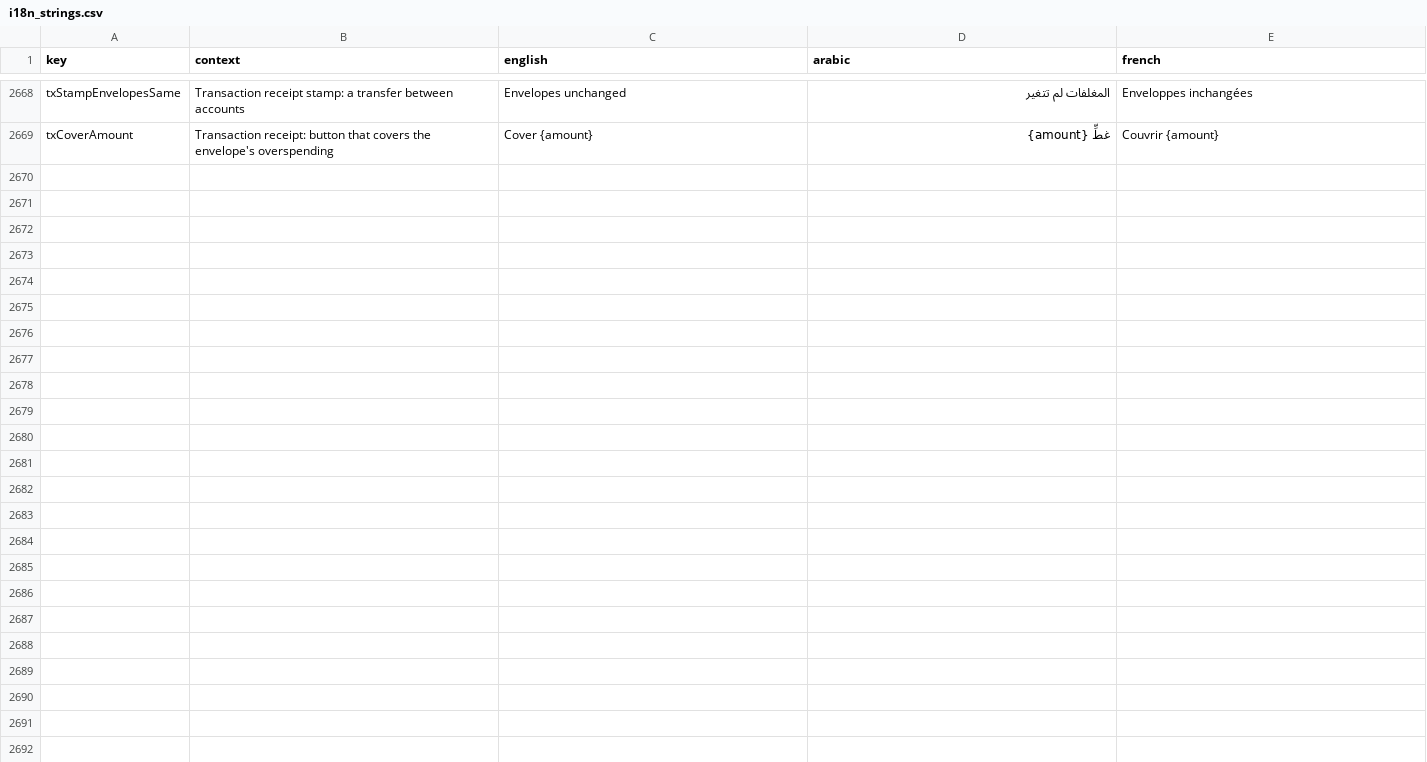
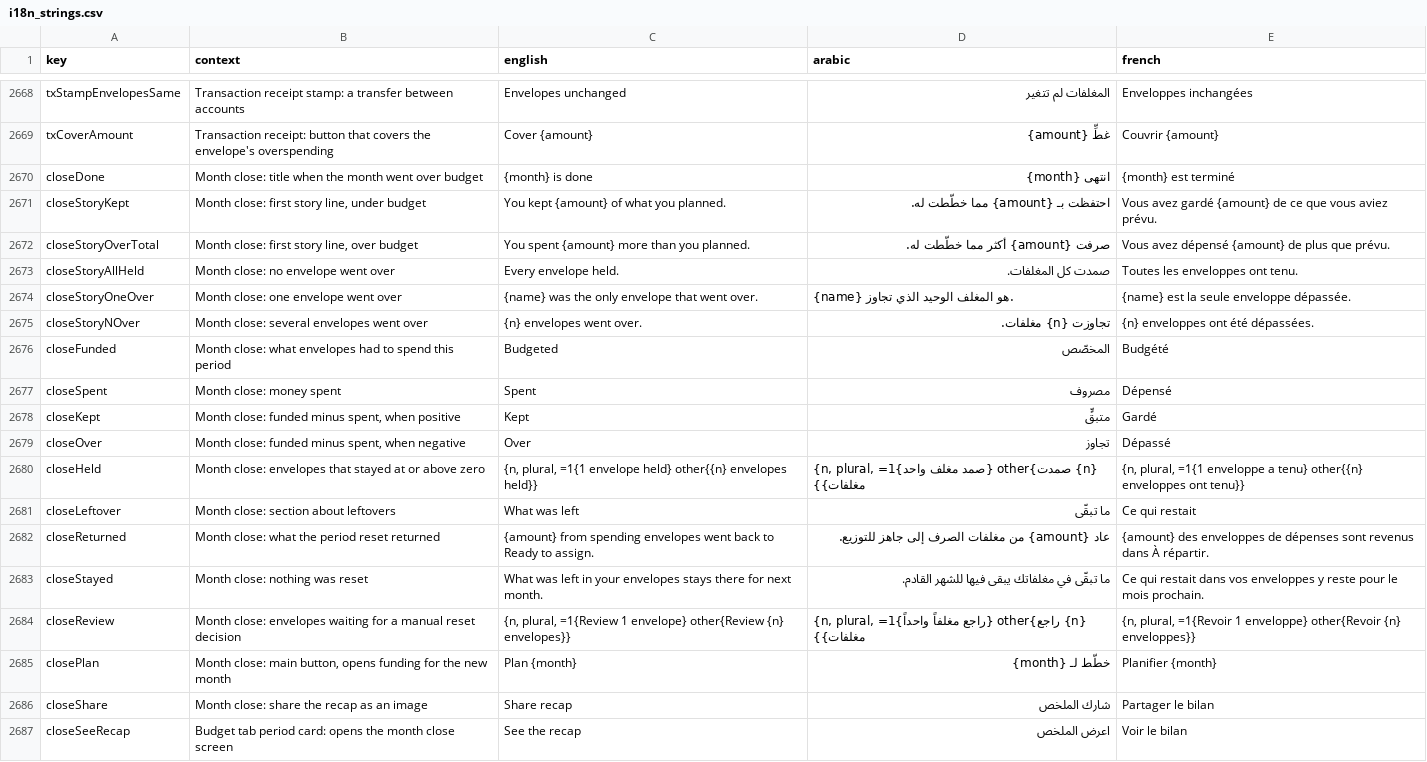
Before and after one commit to samerc/BudgetSeal, a CSV file: docs/i18n_strings.csv, drawn as a sheet; only a part is shown, gaps mark what is left out; the diff names each change by its address in the sheet, - before the commit and + after, or states it on an @@ line.

```diff
--- a/docs/i18n_strings.csv
+++ b/docs/i18n_strings.csv
+row 2670: closeDone | Month close: title when the month went over budget | {month} is done | انتهى {month} | {month} est terminé
+row 2671: closeStoryKept | Month close: first story line, under budget | You kept {amount} of what you planned. | احتفظت بـ {amount} مما خطّطت له. | Vous avez gardé {amount} de ce que vous aviez prévu.
+row 2672: closeStoryOverTotal | Month close: first story line, over budget | You spent {amount} more than you planned. | صرفت {amount} أكثر مما خطّطت له. | Vous avez dépensé {amount} de plus que prévu.
+row 2673: closeStoryAllHeld | Month close: no envelope went over | Every envelope held. | صمدت كل المغلفات. | Toutes les enveloppes ont tenu.
+row 2674: closeStoryOneOver | Month close: one envelope went over | {name} was the only envelope that went over. | {name} هو المغلف الوحيد الذي تجاوز. | {name} est la seule enveloppe dépassée.
+row 2675: closeStoryNOver | Month close: several envelopes went over | {n} envelopes went over. | تجاوزت {n} مغلفات. | {n} enveloppes ont été dépassées.
+row 2676: closeFunded | Month close: what envelopes had to spend this period | Budgeted | المخصّص | Budgété
+row 2677: closeSpent | Month close: money spent | Spent | مصروف | Dépensé
+row 2678: closeKept | Month close: funded minus spent, when positive | Kept | متبقٍّ | Gardé
+row 2679: closeOver | Month close: funded minus spent, when negative | Over | تجاوز | Dépassé
+row 2680: closeHeld | Month close: envelopes that stayed at or above zero | {n, plural, =1{1 envelope held} other{{n} envelopes held}} | {n, plural, =1{صمد مغلف واحد} other{صمدت {n} مغلفات}} | {n, plural, =1{1 enveloppe a tenu} other{{n} enveloppes ont tenu}}
+row 2681: closeLeftover | Month close: section about leftovers | What was left | ما تبقّى | Ce qui restait
+row 2682: closeReturned | Month close: what the period reset returned | {amount} from spending envelopes went back to Ready to assign. | عاد {amount} من مغلفات الصرف إلى جاهز للتوزيع. | {amount} des enveloppes de dépenses sont revenus dans À répartir.
+row 2683: closeStayed | Month close: nothing was reset | What was left in your envelopes stays there for next month. | ما تبقّى في مغلفاتك يبقى فيها للشهر القادم. | Ce qui restait dans vos enveloppes y reste pour le mois prochain.
+row 2684: closeReview | Month close: envelopes waiting for a manual reset decision | {n, plural, =1{Review 1 envelope} other{Review {n} envelopes}} | {n, plural, =1{راجع مغلفاً واحداً} other{راجع {n} مغلفات}} | {n, plural, =1{Revoir 1 enveloppe} other{Revoir {n} enveloppes}}
+row 2685: closePlan | Month close: main button, opens funding for the new month | Plan {month} | خطّط لـ {month} | Planifier {month}
+row 2686: closeShare | Month close: share the recap as an image | Share recap | شارك الملخص | Partager le bilan
+row 2687: closeSeeRecap | Budget tab period card: opens the month close screen | See the recap | اعرض الملخص | Voir le bilan
```
Also changed, not shown: 17 other files.
